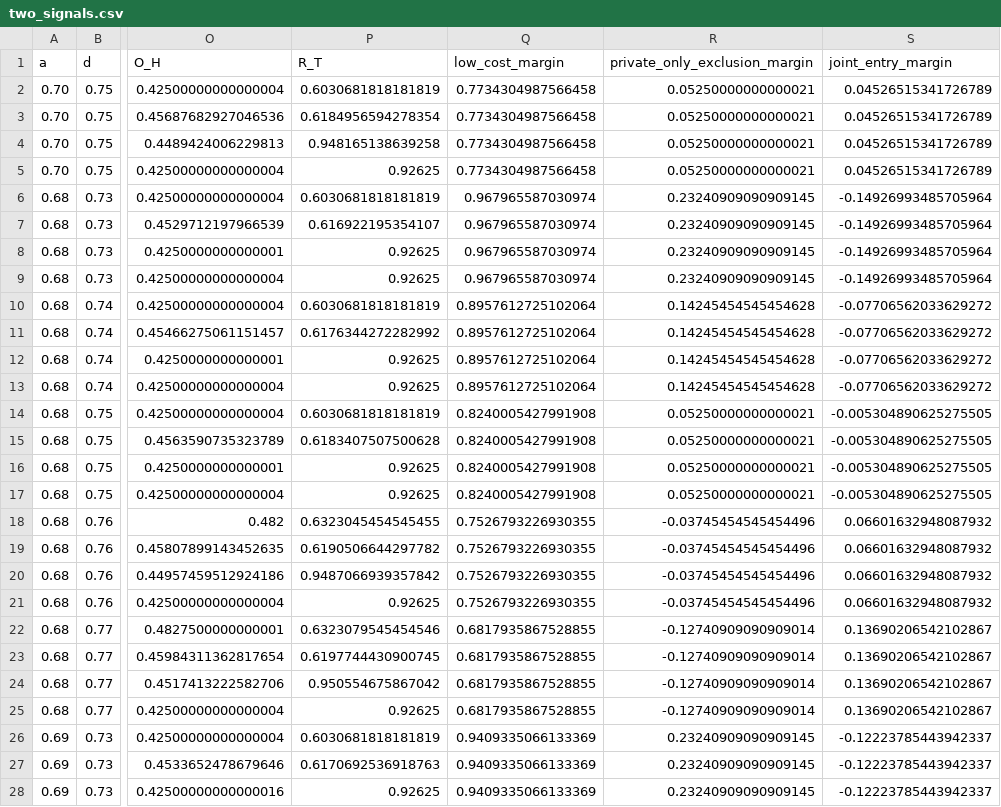
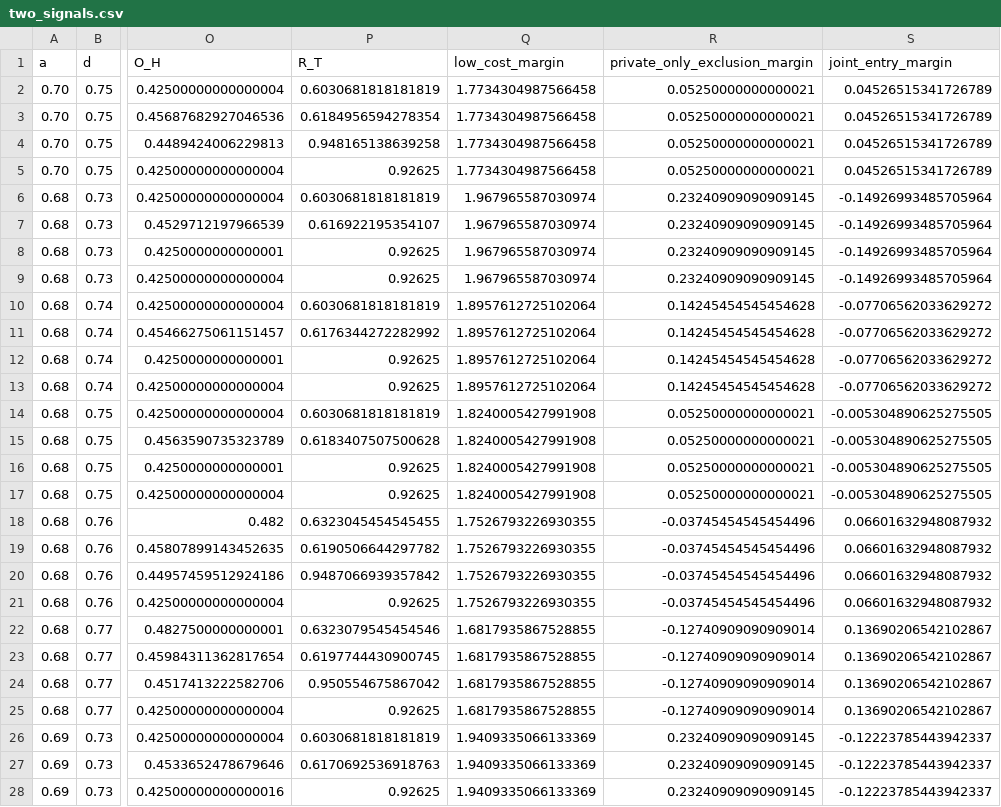
Before and after one commit to Austin-j-li/competition-creates-competition, a CSV file: numerics/two_signals.csv, drawn as a sheet; only a part is shown, gaps mark what is left out; the diff covers the shown part only; the diff names each change by its address in the sheet, - before the commit and + after, or states it on an @@ line.

Commit message:
Recompute complementary-signal outcomes at zero low cost

```diff
--- a/numerics/two_signals.csv
+++ b/numerics/two_signals.csv
-Q2:Q5 (low_cost_margin): 0.7734304987566458
+Q2:Q5 (low_cost_margin): 1.7734304987566458
-Q6:Q9 (low_cost_margin): 0.967965587030974
+Q6:Q9 (low_cost_margin): 1.967965587030974
-Q10:Q13 (low_cost_margin): 0.8957612725102064
+Q10:Q13 (low_cost_margin): 1.8957612725102064
-Q14:Q17 (low_cost_margin): 0.8240005427991908
+Q14:Q17 (low_cost_margin): 1.8240005427991908
-Q18:Q21 (low_cost_margin): 0.7526793226930355
+Q18:Q21 (low_cost_margin): 1.7526793226930355
-Q22:Q25 (low_cost_margin): 0.6817935867528855
+Q22:Q25 (low_cost_margin): 1.6817935867528855
-Q26:Q28 (low_cost_margin): 0.9409335066133369
+Q26:Q28 (low_cost_margin): 1.9409335066133369
```
Also changed, not shown: 73 edited cells elsewhere in this file, 1 other file.
